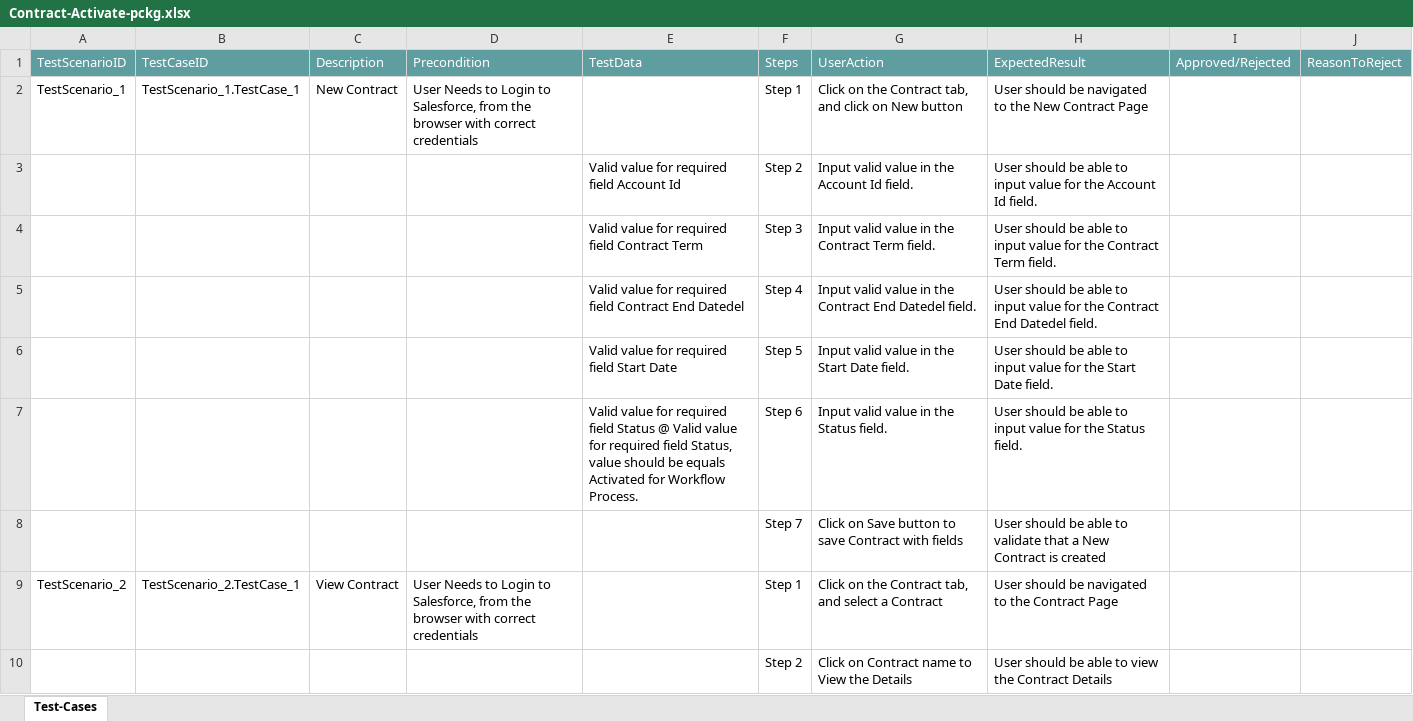
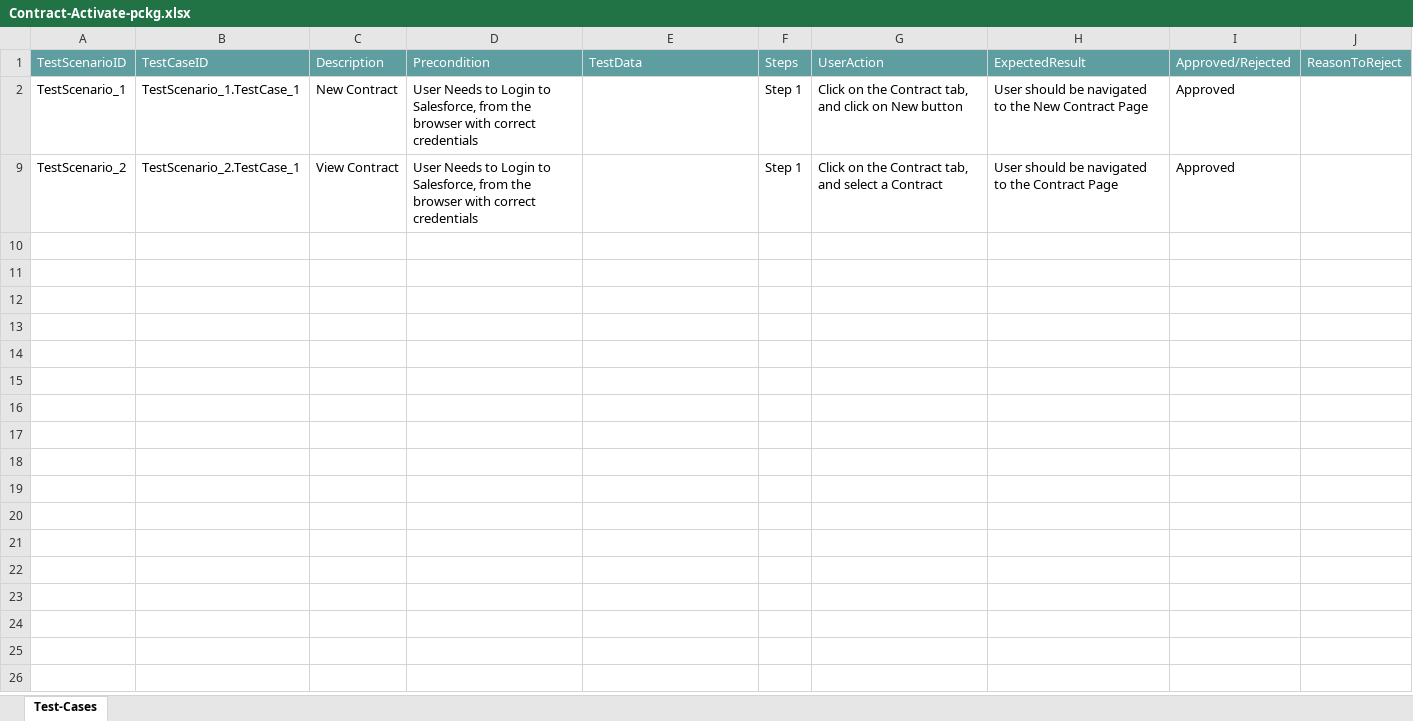
Before and after one commit to ShaikMohamedIrfan/TestAtif, an Excel workbook: Contract-Activate-pckg.xlsx, sheet Test-Cases, drawn as a sheet; values as stored, in another font and other column widths than the file's, no borders; table styles not drawn; the diff names each change by its address in the sheet, - before the commit and + after, or states it on an @@ line.

Commit message:
Add files via upload

```diff
--- a/Contract-Activate-pckg.xlsx (sheet Test-Cases)
+++ b/Contract-Activate-pckg.xlsx (sheet Test-Cases)
-I2: (empty)
+I2: Approved
@@ row 3 hidden:  |  |  |  | Valid value for required field Account Id | Step 2 | Input valid value in the Account Id field. | User should be able to input value for the Account Id field. @@
@@ row 4 hidden:  |  |  |  | Valid value for required field Contract Term | Step 3 | Input valid value in the Contract Term field. | User should be able to input value for the Contract Term field. @@
@@ row 5 hidden:  |  |  |  | Valid value for required field Contract End Datedel | Step 4 | Input valid value in the Contract End Datedel field. | User should be able to input value for the Contract End Datedel field. @@
@@ row 6 hidden:  |  |  |  | Valid value for required field Start Date | Step 5 | Input valid value in the Start Date field. | User should be able to input value for the Start Date field. @@
@@ row 7 hidden:  |  |  |  | Valid value for required field Status @ Valid value for required field Status, value should be equals Activated for Workflow Process. | Step 6 | Input valid value in the Status field. | User should be able to input value for the Status field. @@
@@ row 8 hidden:  |  |  |  |  | Step 7 | Click on Save button to save Contract with fields | User should be able to validate that a New Contract is created @@
-I9: (empty)
+I9: Approved
@@ row 10 hidden:  |  |  |  |  | Step 2 | Click on Contract name to View the Details | User should be able to view the Contract Details @@
```
